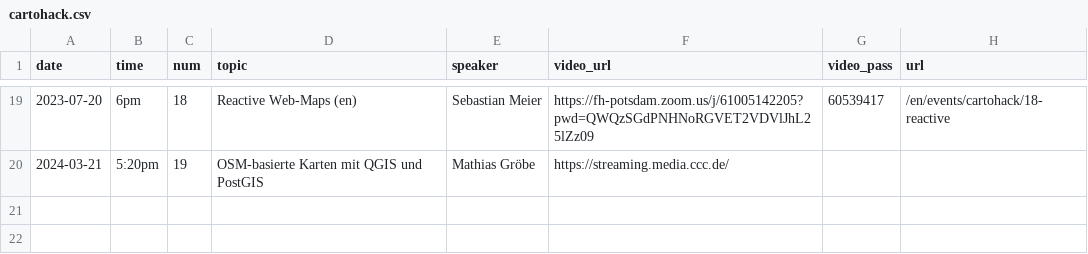
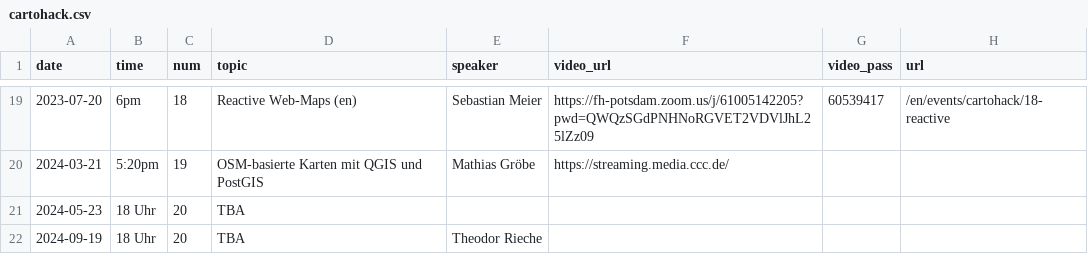
Before and after one commit to sebastian-meier/dgfk-kommission-forschung, a CSV file: _data/cartohack.csv, drawn as a sheet; only a part is shown, gaps mark what is left out; the diff names each change by its address in the sheet, - before the commit and + after, or states it on an @@ line.

Commit message:
future events

```diff
--- a/_data/cartohack.csv
+++ b/_data/cartohack.csv
+row 21: 2024-05-23 | 18 Uhr | 20 | TBA
+row 22: 2024-09-19 | 18 Uhr | 20 | TBA | Theodor Rieche
```
